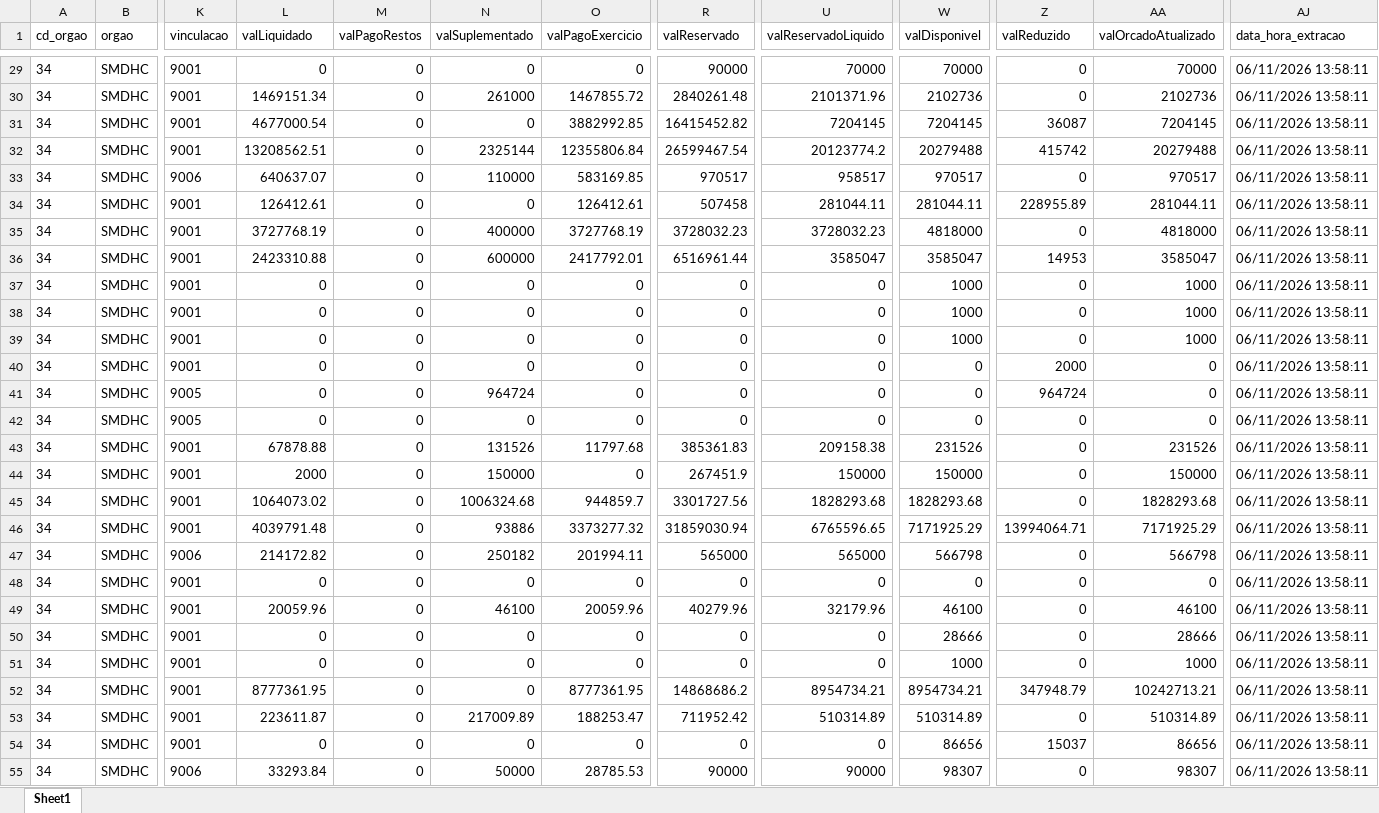
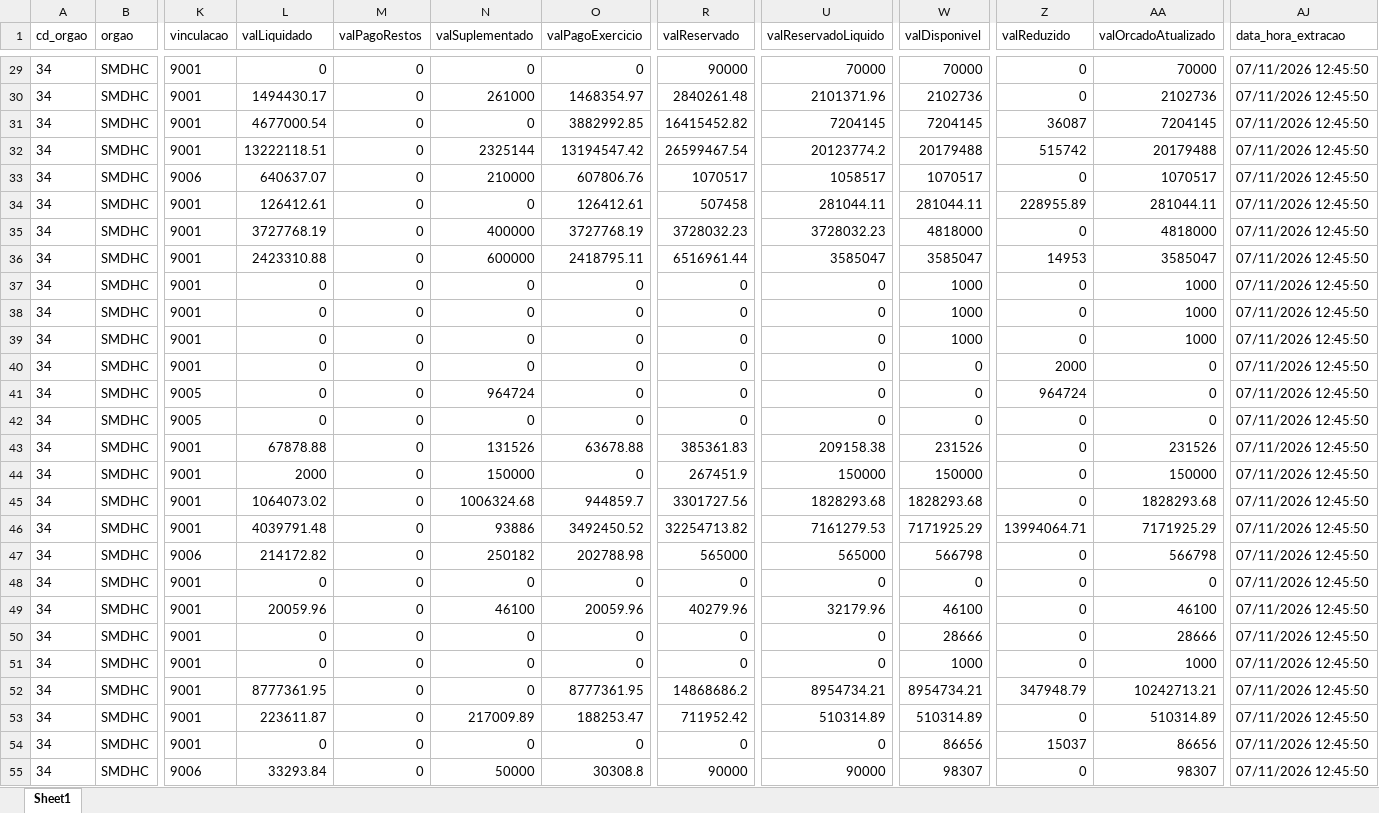
Before and after one commit to NathanSFaita/painel_orcamentario, an Excel workbook: base_despesas/2026/despesas_202611.xlsx, sheet Sheet1, drawn as a sheet; only a part is shown, gaps mark what is left out; values as stored, in another font and other column widths than the file's, no borders; the diff covers the shown part only; the diff names each change by its address in the sheet, - before the commit and + after, or states it on an @@ line.

```diff
--- a/base_despesas/2026/despesas_202611.xlsx (sheet Sheet1)
+++ b/base_despesas/2026/despesas_202611.xlsx (sheet Sheet1)
-AJ29:AJ55 (data_hora_extracao): 06/11/2026 13:58:11
+AJ29:AJ55 (data_hora_extracao): 07/11/2026 12:45:50
-L30 (valLiquidado): 1469151.34
+L30 (valLiquidado): 1494430.17
-O30 (valPagoExercicio): 1467855.72
+O30 (valPagoExercicio): 1468354.97
-L32 (valLiquidado): 13208562.51
+L32 (valLiquidado): 13222118.51
-O32 (valPagoExercicio): 12355806.84
+O32 (valPagoExercicio): 13194547.42
-W32 (valDisponivel): 20279488
+W32 (valDisponivel): 20179488
-Z32 (valReduzido): 415742
+Z32 (valReduzido): 515742
-AA32 (valOrcadoAtualizado): 20279488
+AA32 (valOrcadoAtualizado): 20179488
-N33 (valSuplementado): 110000
+N33 (valSuplementado): 210000
-O33 (valPagoExercicio): 583169.85
+O33 (valPagoExercicio): 607806.76
-R33 (valReservado): 970517
+R33 (valReservado): 1070517
-U33 (valReservadoLiquido): 958517
+U33 (valReservadoLiquido): 1058517
-W33 (valDisponivel): 970517
+W33 (valDisponivel): 1070517
-AA33 (valOrcadoAtualizado): 970517
+AA33 (valOrcadoAtualizado): 1070517
-O36 (valPagoExercicio): 2417792.01
+O36 (valPagoExercicio): 2418795.11
-O43 (valPagoExercicio): 11797.68
+O43 (valPagoExercicio): 63678.88
-O46 (valPagoExercicio): 3373277.32
+O46 (valPagoExercicio): 3492450.52
-R46 (valReservado): 31859030.94
+R46 (valReservado): 32254713.82
-U46 (valReservadoLiquido): 6765596.65
+U46 (valReservadoLiquido): 7161279.53
-O47 (valPagoExercicio): 201994.11
+O47 (valPagoExercicio): 202788.98
-O55 (valPagoExercicio): 28785.53
+O55 (valPagoExercicio): 30308.8
```
Also changed, not shown: 254 edited cells elsewhere in this sheet, 4 other files.
